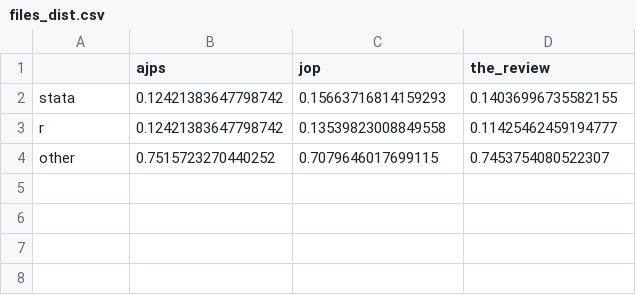
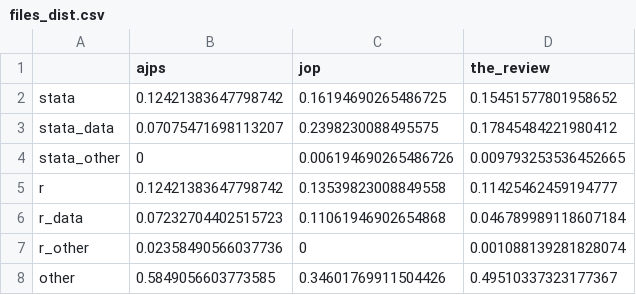
Before and after one commit to TwoRavens/modelsof, a CSV file: out/files_dist.csv, drawn as a sheet.

```diff
--- a/out/files_dist.csv
+++ b/out/files_dist.csv
@@ -1,4 +1,8 @@
 ,ajps,jop,the_review
-stata,0.12421383647798742,0.15663716814159293,0.14036996735582155
+stata,0.12421383647798742,0.16194690265486725,0.15451577801958652
+stata_data,0.07075471698113207,0.2398230088495575,0.17845484221980412
+stata_other,0,0.006194690265486726,0.009793253536452665
 r,0.12421383647798742,0.13539823008849558,0.11425462459194777
-other,0.7515723270440252,0.7079646017699115,0.7453754080522307
+r_data,0.07232704402515723,0.11061946902654868,0.046789989118607184
+r_other,0.02358490566037736,0,0.001088139281828074
+other,0.5849056603773585,0.34601769911504426,0.49510337323177367
```
Also changed, not shown: out/files_by_datasets_dist.csv, out/jop/all_files.csv, 3 other files.
